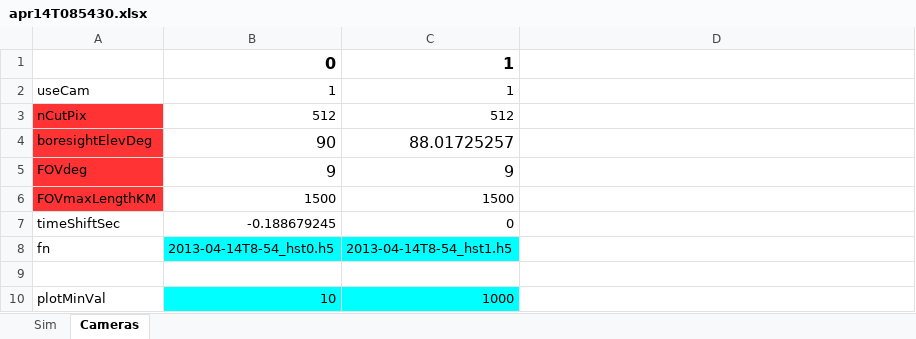
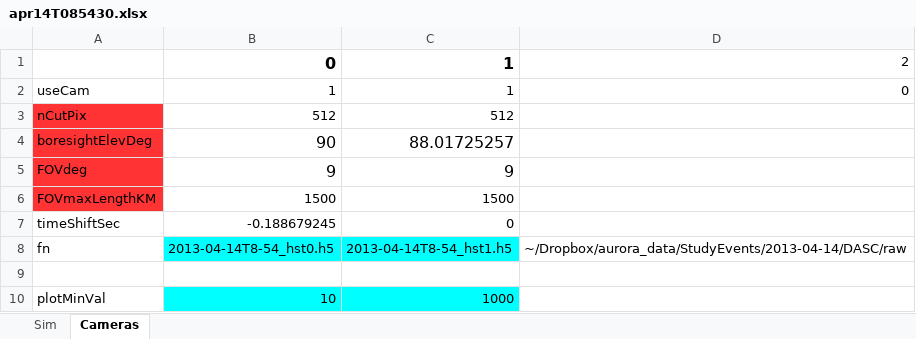
Before and after one commit to space-physics/histfeas, an Excel workbook: in/apr14T085430.xlsx, sheet Cameras, drawn as a sheet; only a part is shown; values as stored, in another font and other column widths than the file's, no borders; the diff names each change by its address in the sheet, - before the commit and + after, or states it on an @@ line.

Commit message:
allow unused cameras to pass through

```diff
--- a/in/apr14T085430.xlsx (sheet Cameras)
+++ b/in/apr14T085430.xlsx (sheet Cameras)
-D1: (empty)
+D1: 2
-D2: (empty)
+D2: 0
-D8: (empty)
+D8: ~/Dropbox/aurora_data/StudyEvents/2013-04-14/DASC/raw
```
Also changed, not shown: 3 other files.
